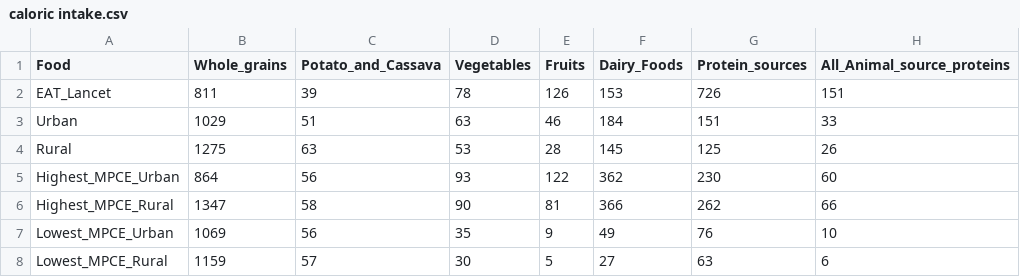
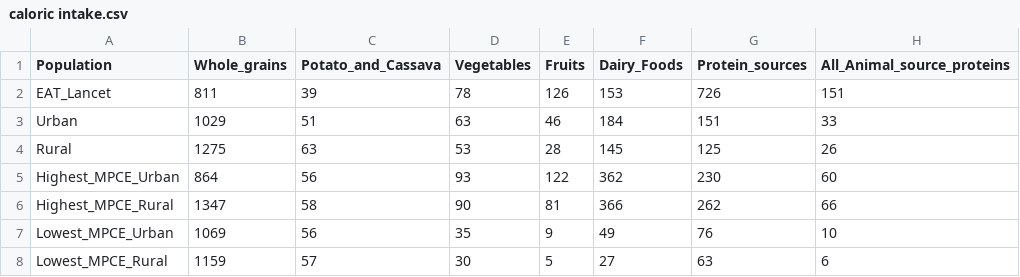
Before and after one commit to haarshhhhh/NUTRITION-INDIA, a CSV file: caloric intake.csv, drawn as a sheet; only a part is shown; the diff names each change by its address in the sheet, - before the commit and + after, or states it on an @@ line.

Commit message:
Update caloric intake.csv

```diff
--- a/caloric intake.csv
+++ b/caloric intake.csv
-A1: Food
+A1: Population
```
